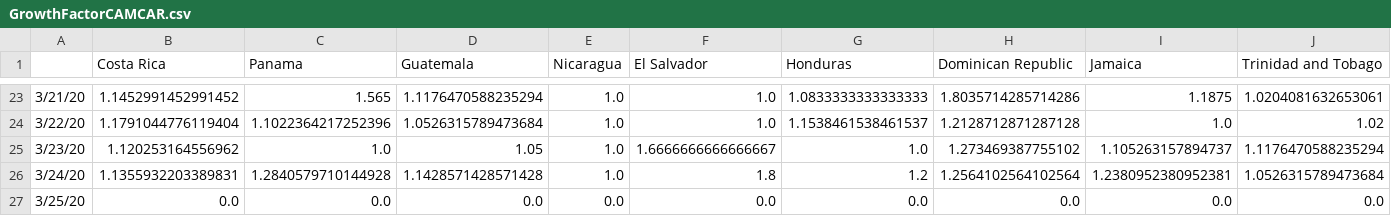
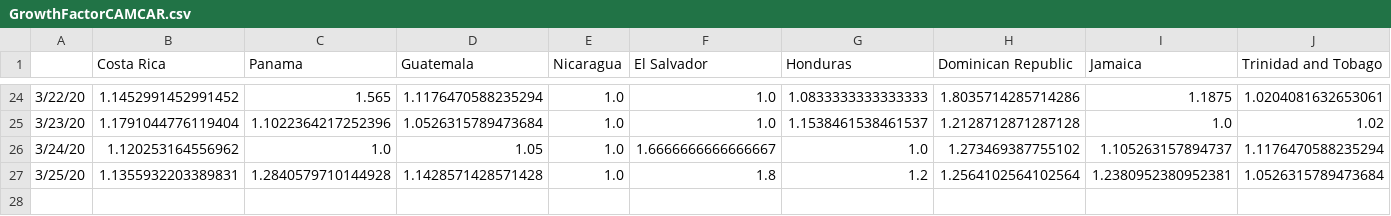
Before and after one commit to andresdha/COVID_Analysis, a CSV file: GrowthFactorCAMCAR.csv, drawn as a sheet; only a part is shown, gaps mark what is left out; removed rows and columns are numbered as before the commit, all else as after; rows hold the shown columns only; the diff covers the shown part only; the diff names each change by its address in the sheet, - before the commit and + after, or states it on an @@ line.

```diff
--- a/GrowthFactorCAMCAR.csv
+++ b/GrowthFactorCAMCAR.csv
-A24: 3/21/20
+A24: 3/22/20
-A25: 3/22/20
+A25: 3/23/20
-A26: 3/23/20
+A26: 3/24/20
-A27: 3/24/20
+A27: 3/25/20
-row 27: 3/25/20 | 0.0 | 0.0 | 0.0 | 0.0 | 0.0 | 0.0 | 0.0 | 0.0 | 0.0
```
Also changed, not shown: 1 added row and 31 edited cells elsewhere in this file, 1 other file.
